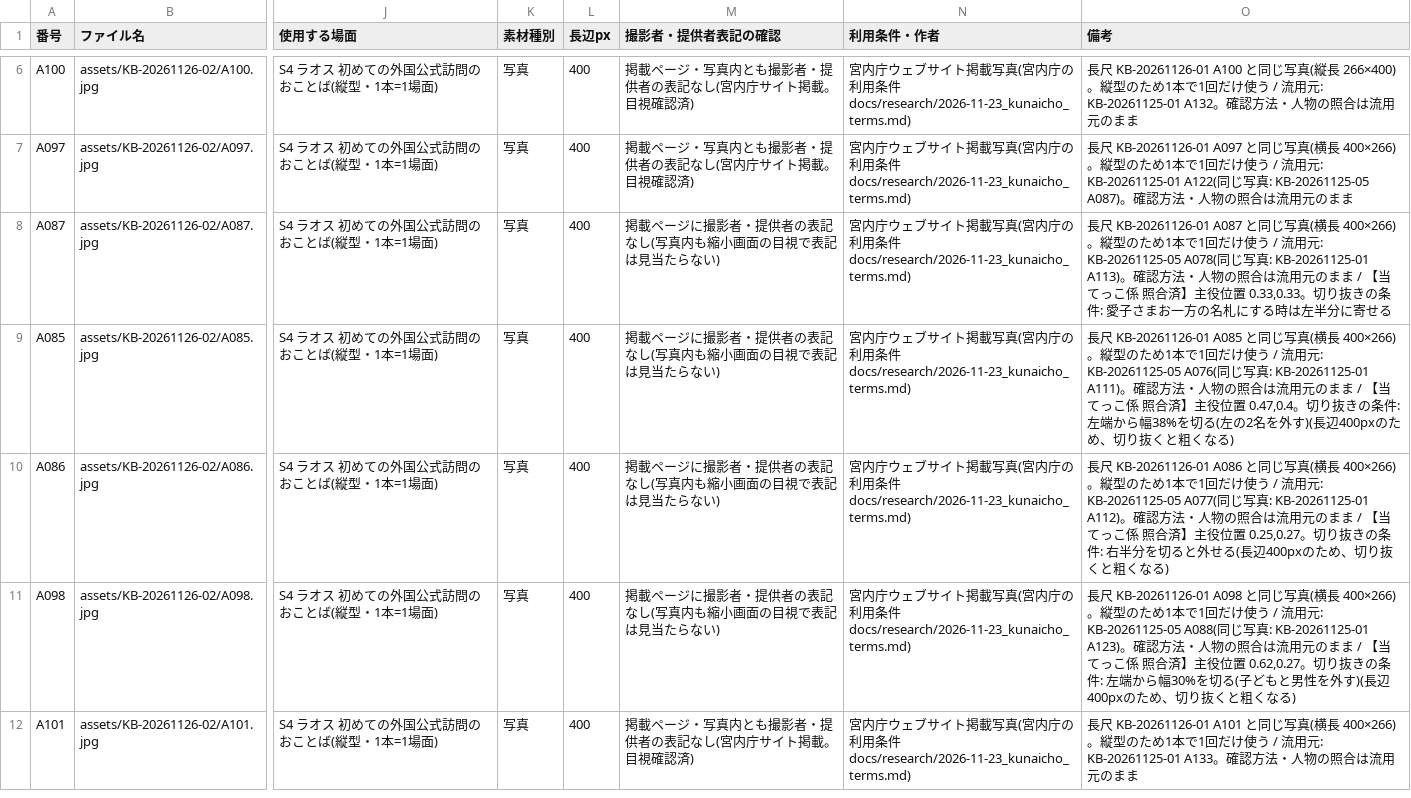
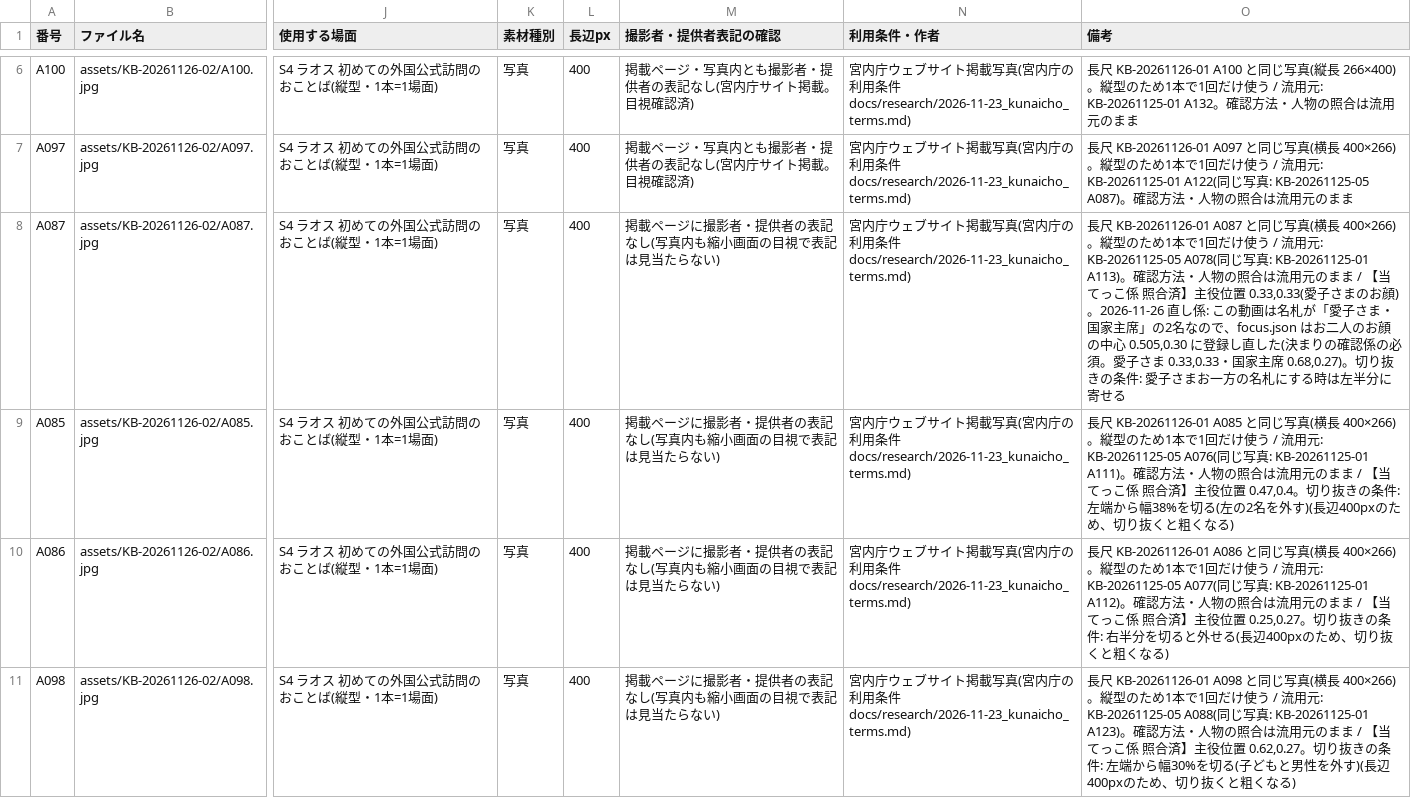
Before and after one commit to aiichirouarakiaandacoltd-bit/-, a CSV file: projects/KB-20261126-02/ledger.csv, drawn as a sheet; only a part is shown, gaps mark what is left out; the shorter side is filled out with more unchanged rows; the diff names each change by its address in the sheet, - before the commit and + after, or states it on an @@ line.

```diff
--- a/projects/KB-20261126-02/ledger.csv
+++ b/projects/KB-20261126-02/ledger.csv
-O8 (備考): …役位置 0.33,0.33。切り抜…
+O8 (備考): …役位置 0.33,0.33(愛子さまのお顔)。2026-11-26 直し係: この動画は名札が「愛子さま・国家主席」の2名なので、focus.json はお二人のお顔の中心 0.505,0.30 に登録し直した(決まりの確認係の必須。愛子さま 0.33,0.33・国家主席 0.68,0.27)。切り抜…
```
Also changed, not shown: projects/KB-20261126-03/ledger.csv, projects/KB-20261126-04/ledger.csv, 17 other files.
